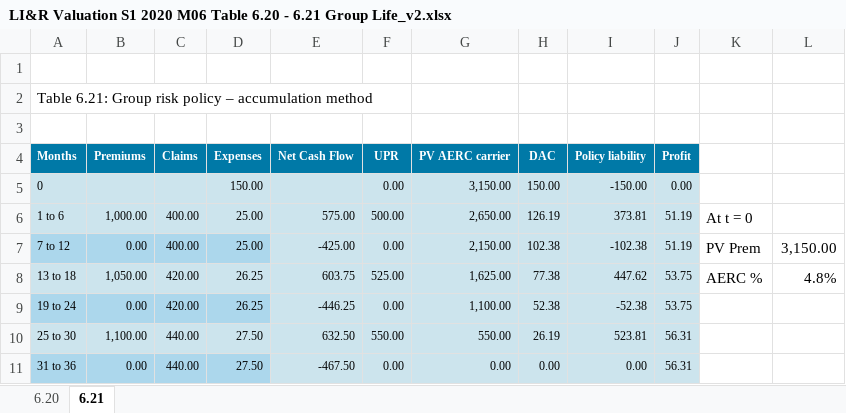
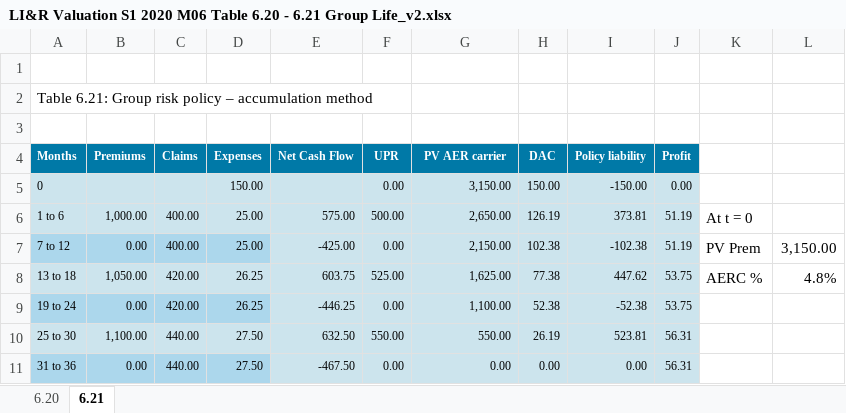
Before and after one commit to Vinc-zhu/my_file, an Excel workbook: LIRV/Textbook/LI&R Valuation S1 2020 M06 Table 6.20 - 6.21 Group Life_v2.xlsx, sheet 6.21, drawn as a sheet; values as stored, in another font and other column widths than the file's, no borders; the diff names each change by its address in the sheet, - before the commit and + after, or states it on an @@ line.

```diff
--- a/LIRV/Textbook/LI&R Valuation S1 2020 M06 Table 6.20 - 6.21 Group Life_v2.xlsx (sheet 6.21)
+++ b/LIRV/Textbook/LI&R Valuation S1 2020 M06 Table 6.20 - 6.21 Group Life_v2.xlsx (sheet 6.21)
-G4: PV AERC carrier
+G4: PV AER carrier
```
Also changed, not shown: sheet 6.20, LIRV/Textbook/LI&R Valuation S1 2020 M06 Table 6.16 - 6.17 Unit Linked 1pc entry fee.xlsx, LIRV/Textbook/LI&R Valuation S1 2020 M06 Table 6.20 - 6.21 Group Life.xlsx, 14 other files.
